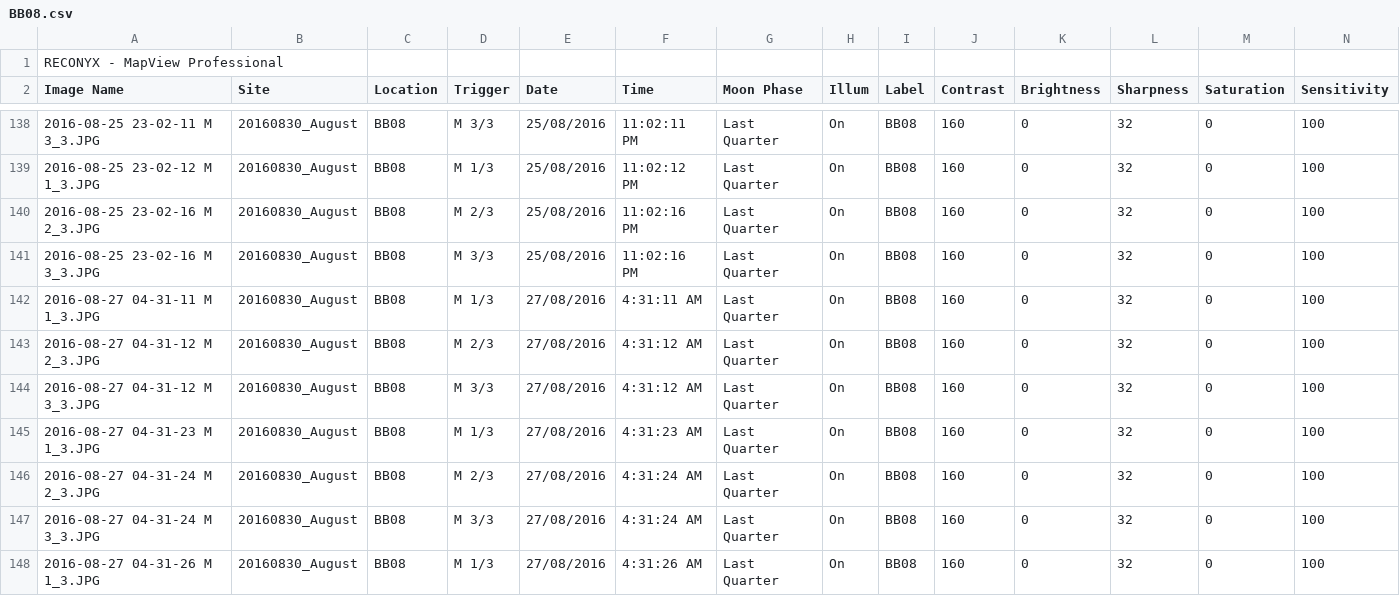
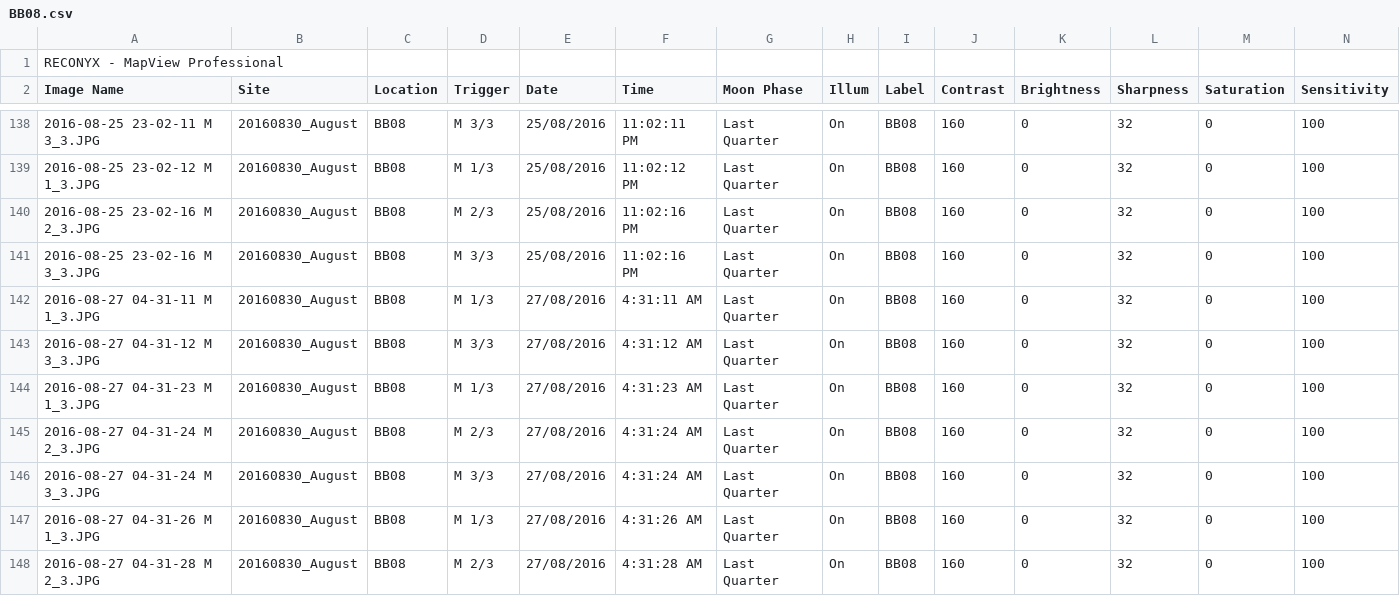
Before and after one commit to Duko99/cv_project, a CSV file: annotation_backups/August/BB08.csv, drawn as a sheet; only a part is shown, gaps mark what is left out; the shorter side is filled out with more unchanged rows; rows hold the shown columns only; the diff names each change by its address in the sheet, - before the commit and + after, or states it on an @@ line.

Commit message:
fix: missing image but has a label (removed label)

```diff
--- a/annotation_backups/August/BB08.csv
+++ b/annotation_backups/August/BB08.csv
-row 143: 2016-08-27 04-31-12 M 2_3.JPG | 20160830_August | BB08 | M 2/3 | 27/08/2016 | 4:31:12 AM | Last Quarter | On | BB08 | 160 | 0 | 32 | 0 | 100
```
